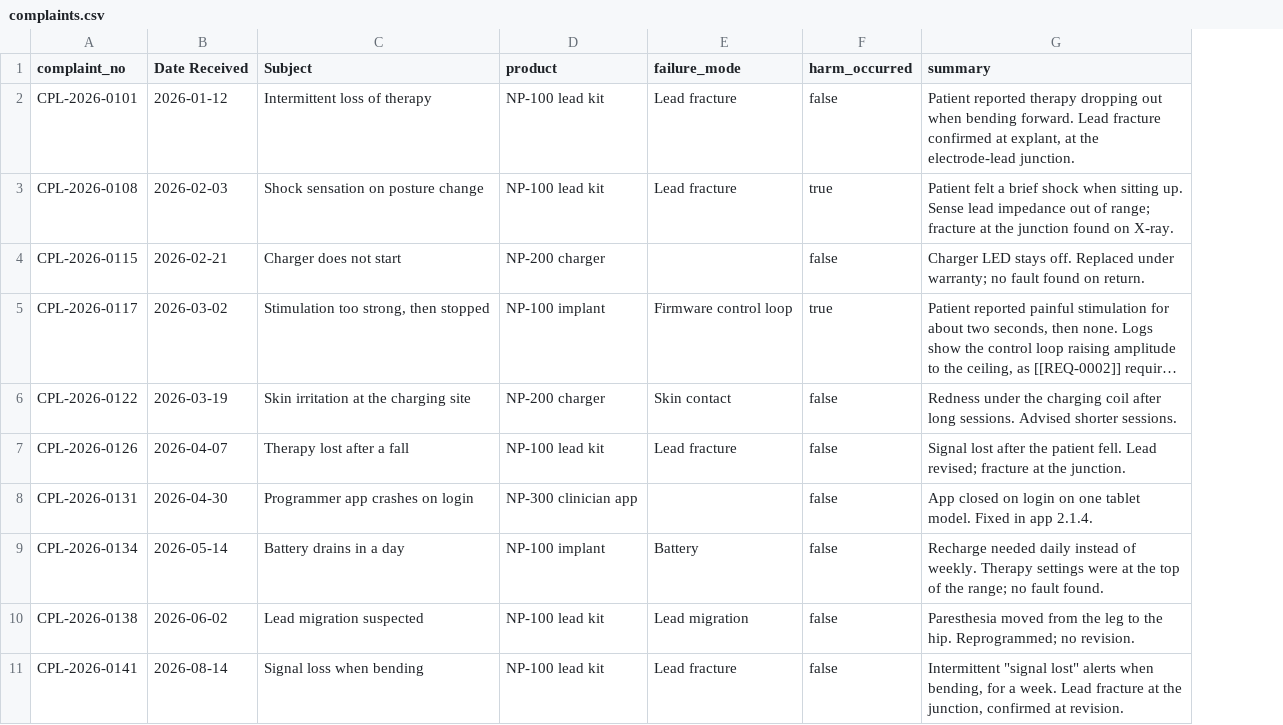
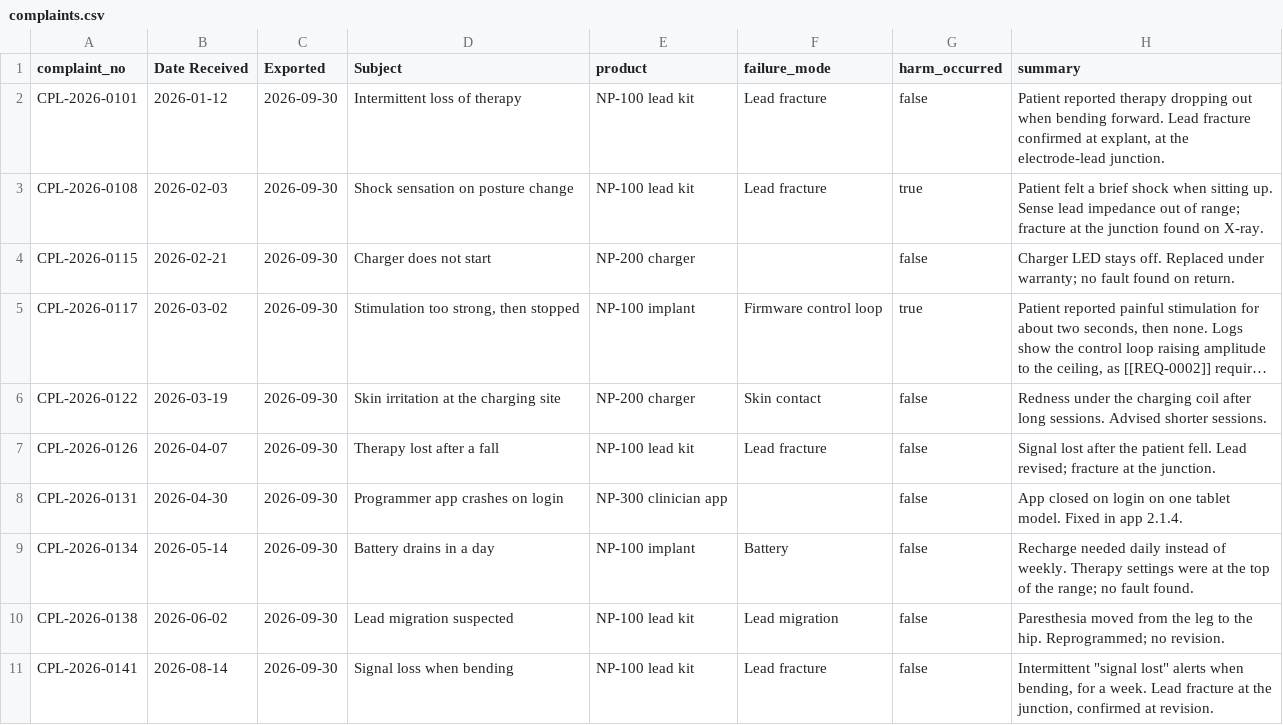
Before and after one commit to dynamatt/provenance-example, a CSV file: data/complaints.csv, drawn as a sheet; only a part is shown; long unchanged cells end in …; the diff names each change by its address in the sheet, - before the commit and + after, or states it on an @@ line.

```diff
--- a/data/complaints.csv
+++ b/data/complaints.csv
+column C (Exported), rows 2-11: all 2026-09-30
```
Also changed, not shown: 7 other files.
